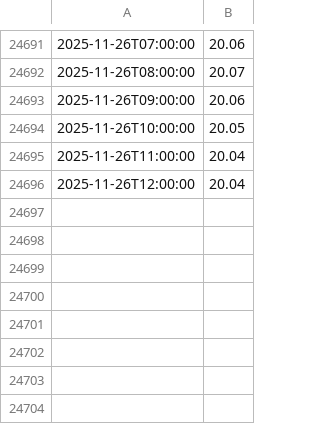
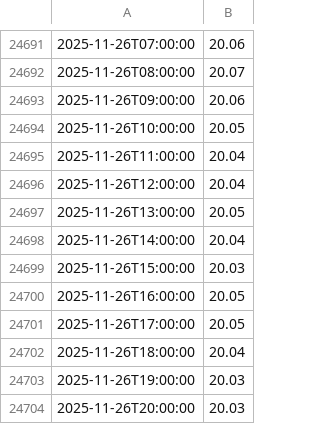
Before and after one commit to bybeet/LakeWashingtonWaterLevelWebsite, a CSV file: data/lake_data.csv, drawn as a sheet; only a part is shown, gaps mark what is left out; the diff names each change by its address in the sheet, - before the commit and + after, or states it on an @@ line.

Commit message:
Automated - Sync updated lake data

```diff
--- a/data/lake_data.csv
+++ b/data/lake_data.csv
+row 24697: 2025-11-26T13:00:00 | 20.05
+row 24698: 2025-11-26T14:00:00 | 20.04
+row 24699: 2025-11-26T15:00:00 | 20.03
+row 24700: 2025-11-26T16:00:00 | 20.05
+row 24701: 2025-11-26T17:00:00 | 20.05
+row 24702: 2025-11-26T18:00:00 | 20.04
+row 24703: 2025-11-26T19:00:00 | 20.03
+row 24704: 2025-11-26T20:00:00 | 20.03
```
